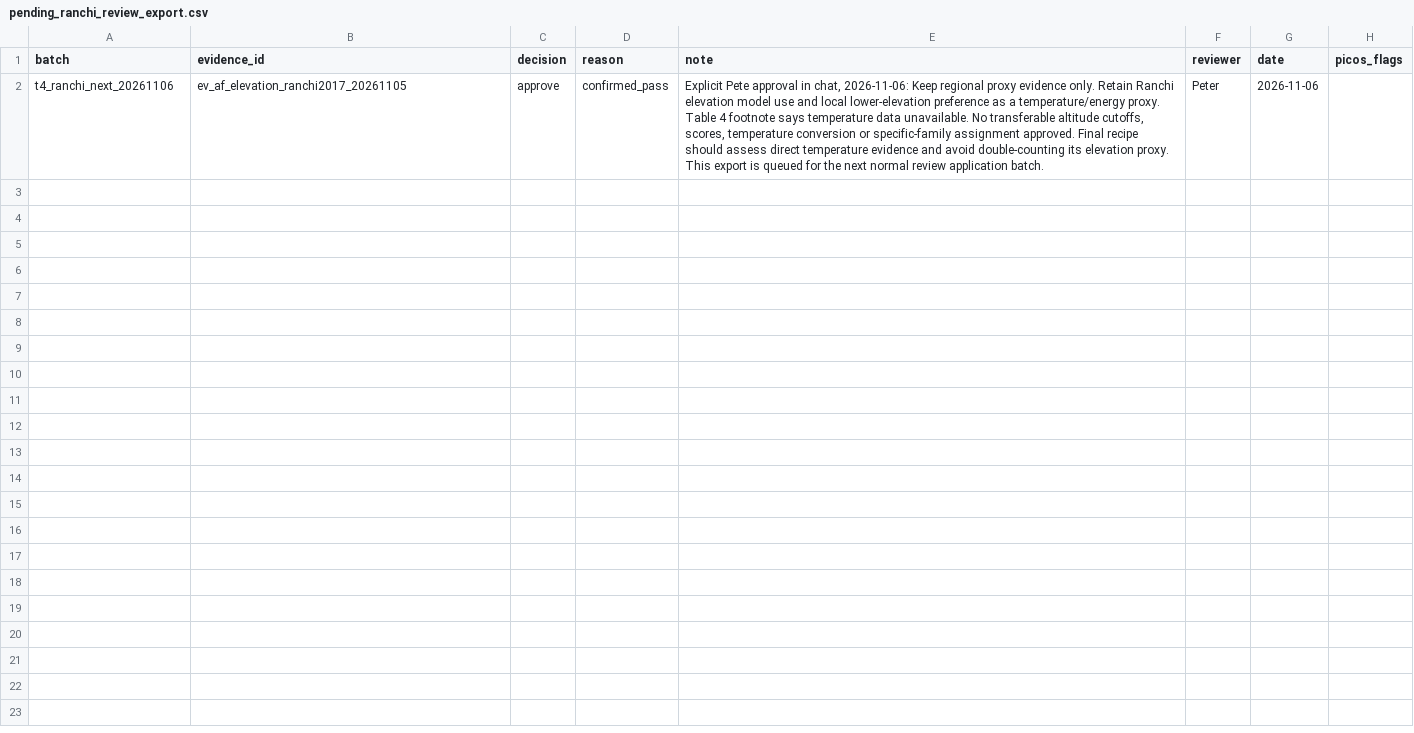
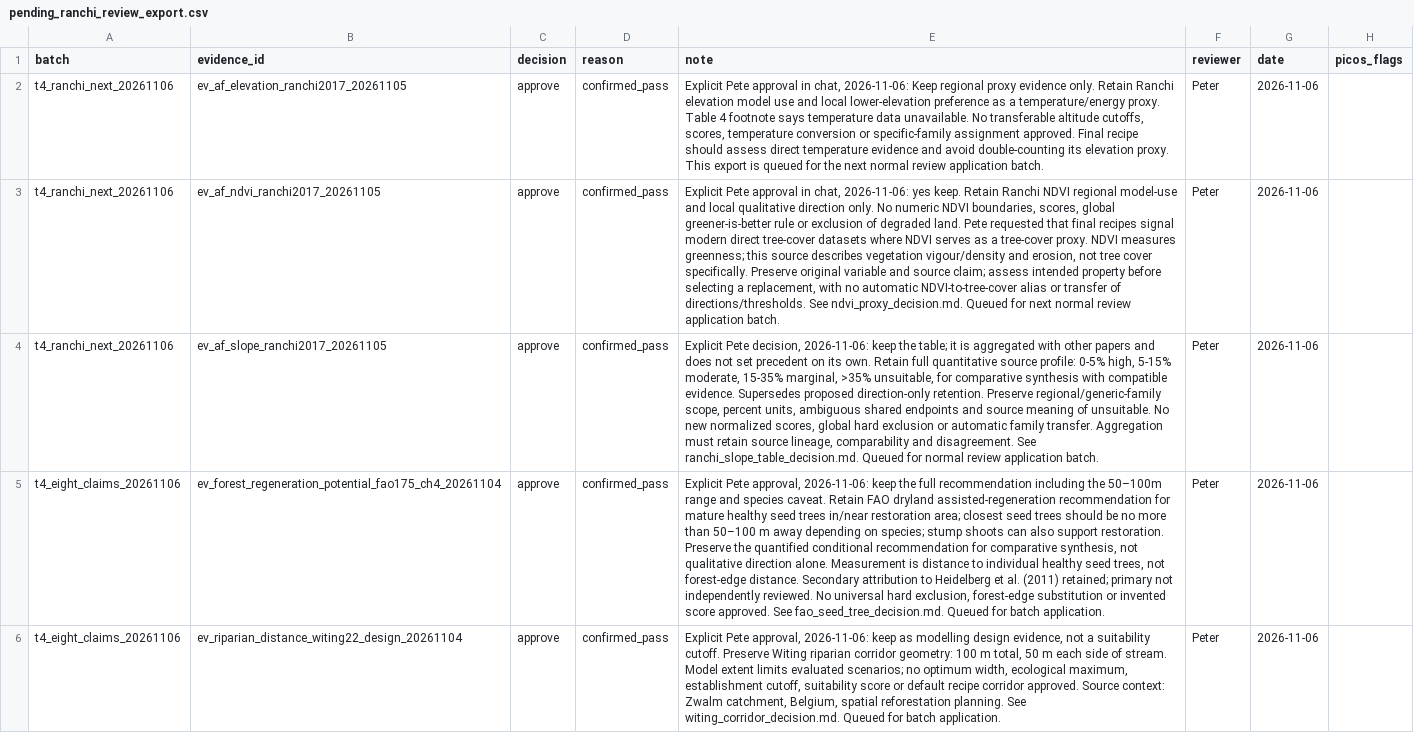
Before and after one commit to CIAT/nbs_ruralscan, a CSV file: methodology/audits/t4_followup_20261106/pending_ranchi_review_export.csv, drawn as a sheet; only a part is shown; the diff covers the shown part only; the diff names each change by its address in the sheet, - before the commit and + after, or states it on an @@ line.

Commit message:
feat: apply T4 decisions and prepare dashboard review (#610)
* docs: retain NDVI with explicit proxy limits

* docs: retain Ranchi slope table for synthesis

* docs: retain full FAO seed-tree recommendation

* docs: retain Witing corridor as design evidence

* docs: retain Witing eligibility corroboration

* docs: retain Bentrup corridor planning method

* docs: retain conditional FAO terrace guidance

* feat: apply T4 decisions and prepare dashboard queues

```diff
--- a/methodology/audits/t4_followup_20261106/pending_ranchi_review_export.csv
+++ b/methodology/audits/t4_followup_20261106/pending_ranchi_review_export.csv
+row 3: t4_ranchi_next_20261106 | ev_af_ndvi_ranchi2017_20261105 | approve | confirmed_pass | Explicit Pete approval in chat, 2026-11-06: yes keep. Retain Ranchi NDVI regional model-use and local qualitative direction only. No numeric NDVI boundaries, scores, global greener-is-better rule or exclusion of degraded land. Pete requested that final recipes signal modern direct tree-cover datasets where NDVI serves as a tree-cover proxy. NDVI measures greenness; this source describes vegetation vigour/density and erosion, not tree cover specifically. Preserve original variable and source claim; assess intended property before selecting a replacement, with no automatic NDVI-to-tree-cover alias or transfer of directions/thresholds. See ndvi_proxy_decision.md. Queued for next normal review application batch. | Peter | 2026-11-06
+row 4: t4_ranchi_next_20261106 | ev_af_slope_ranchi2017_20261105 | approve | confirmed_pass | Explicit Pete decision, 2026-11-06: keep the table; it is aggregated with other papers and does not set precedent on its own. Retain full quantitative source profile: 0-5% high, 5-15% moderate, 15-35% marginal, >35% unsuitable, for comparative synthesis with compatible evidence. Supersedes proposed direction-only retention. Preserve regional/generic-family scope, percent units, ambiguous shared endpoints and source meaning of unsuitable. No new normalized scores, global hard exclusion or automatic family transfer. Aggregation must retain source lineage, comparability and disagreement. See ranchi_slope_table_decision.md. Queued for normal review application batch. | Peter | 2026-11-06
+row 5: t4_eight_claims_20261106 | ev_forest_regeneration_potential_fao175_ch4_20261104 | approve | confirmed_pass | Explicit Pete approval, 2026-11-06: keep the full recommendation including the 50–100m range and species caveat. Retain FAO dryland assisted-regeneration recommendation for mature healthy seed trees in/near restoration area; closest seed trees should be no more than 50–100 m away depending on species; stump shoots can also support restoration. Preserve the quantified conditional recommendation for comparative synthesis, not qualitative direction alone. Measurement is distance to individual healthy seed trees, not forest-edge distance. Secondary attribution to Heidelberg et al. (2011) retained; primary not independently reviewed. No universal hard exclusion, forest-edge substitution or invented score approved. See fao_seed_tree_decision.md. Queued for batch application. | Peter | 2026-11-06
+row 6: t4_eight_claims_20261106 | ev_riparian_distance_witing22_design_20261104 | approve | confirmed_pass | Explicit Pete approval, 2026-11-06: keep as modelling design evidence, not a suitability cutoff. Preserve Witing riparian corridor geometry: 100 m total, 50 m each side of stream. Model extent limits evaluated scenarios; no optimum width, ecological maximum, establishment cutoff, suitability score or default recipe corridor approved. Source context: Zwalm catchment, Belgium, spatial reforestation planning. See witing_corridor_decision.md. Queued for batch application. | Peter | 2026-11-06
```
Also changed, not shown: 4 added rows elsewhere in this file, schema/recipes/agroforestry/T4_suitability_mappings.csv, 50 other files.
